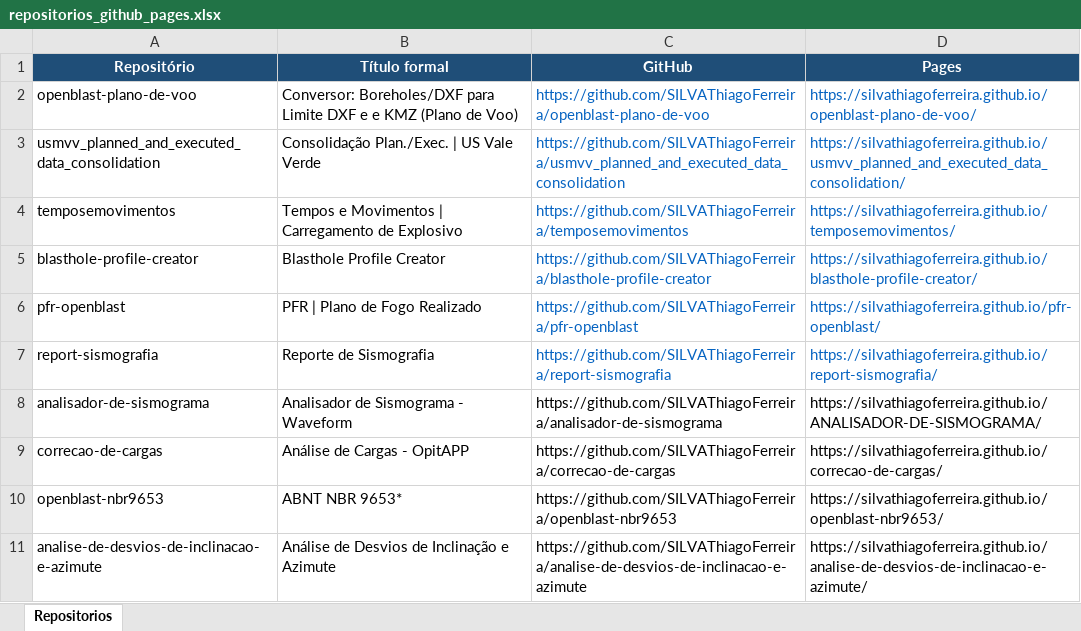
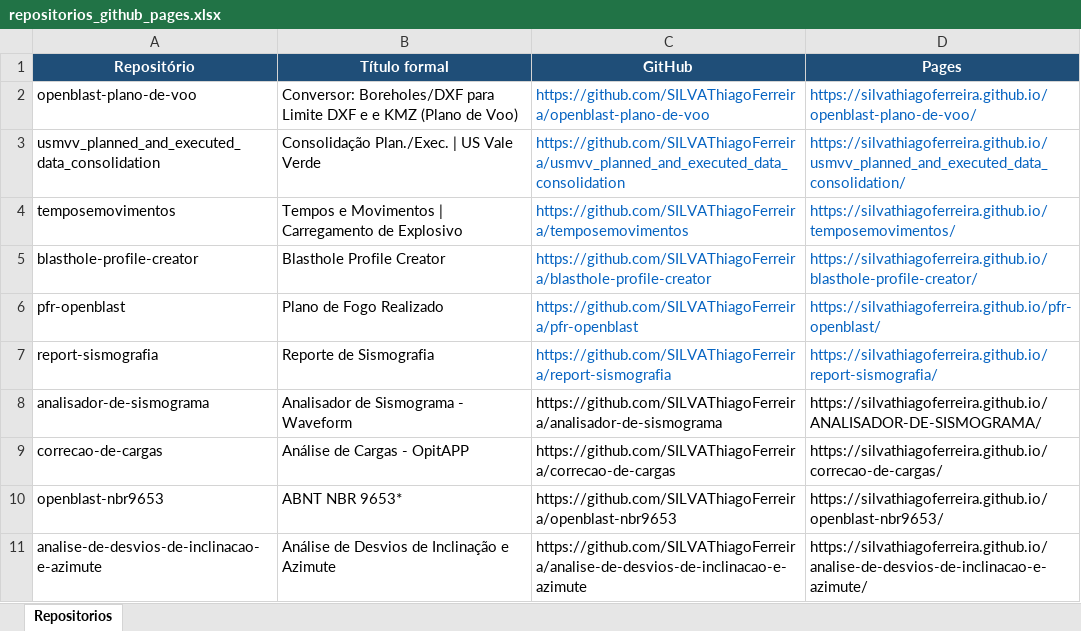
Before and after one commit to SILVAThiagoFerreira/openblast, an Excel workbook: input/repositorios_github_pages.xlsx, sheet Repositorios, drawn as a sheet; values as stored, in another font and other column widths than the file's, no borders; the diff names each change by its address in the sheet, - before the commit and + after, or states it on an @@ line.

```diff
--- a/input/repositorios_github_pages.xlsx (sheet Repositorios)
+++ b/input/repositorios_github_pages.xlsx (sheet Repositorios)
-B6 (Título formal): PFR | Plano de Fogo Realizado
+B6 (Título formal): Plano de Fogo Realizado
```
Also changed, not shown: 5 other files.
